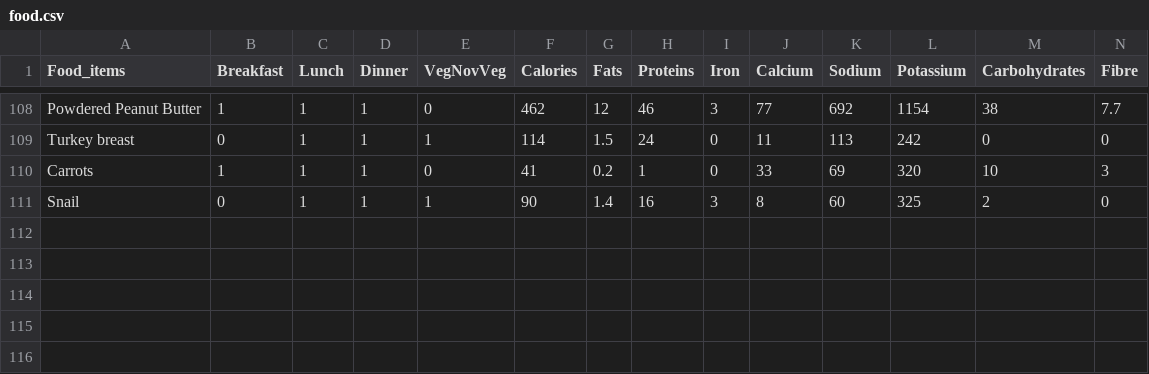
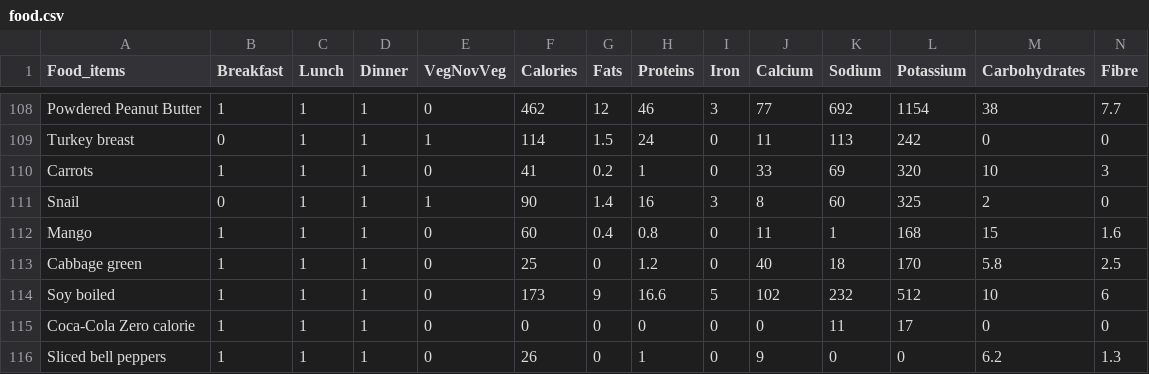
Before and after one commit to hoaibao232/DATN_ML, a CSV file: food.csv, drawn as a sheet; only a part is shown, gaps mark what is left out; rows hold the shown columns only; the diff names each change by its address in the sheet, - before the commit and + after, or states it on an @@ line.

```diff
--- a/food.csv
+++ b/food.csv
+row 112: Mango | 1 | 1 | 1 | 0 | 60 | 0.4 | 0.8 | 0 | 11 | 1 | 168 | 15 | 1.6
+row 113: Cabbage green | 1 | 1 | 1 | 0 | 25 | 0 | 1.2 | 0 | 40 | 18 | 170 | 5.8 | 2.5
+row 114: Soy boiled | 1 | 1 | 1 | 0 | 173 | 9 | 16.6 | 5 | 102 | 232 | 512 | 10 | 6
+row 115: Coca-Cola Zero calorie | 1 | 1 | 1 | 0 | 0 | 0 | 0 | 0 | 0 | 11 | 17 | 0 | 0
+row 116: Sliced bell peppers | 1 | 1 | 1 | 0 | 26 | 0 | 1 | 0 | 9 | 0 | 0 | 6.2 | 1.3
```
Also changed, not shown: 1 other file.
